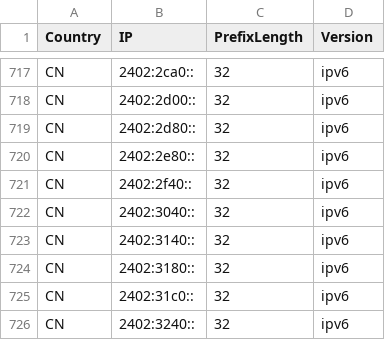
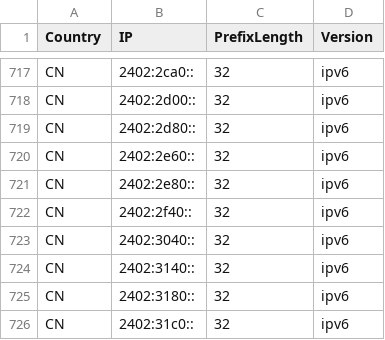
Before and after one commit to HotCakeX/Official-IANA-IP-blocks, a CSV file: CSV/IPV6/CN.csv, drawn as a sheet; only a part is shown, gaps mark what is left out; the shorter side is filled out with more unchanged rows.

Commit message:
updating sources and list

```diff
--- a/CSV/IPV6/CN.csv
+++ b/CSV/IPV6/CN.csv
@@ -719,2 +719,3 @@ CN,2402:2d00::,32,ipv6
 CN,2402:2d80::,32,ipv6
+CN,2402:2e60::,32,ipv6
 CN,2402:2e80::,32,ipv6
```
Also changed, not shown: 12 other files.
